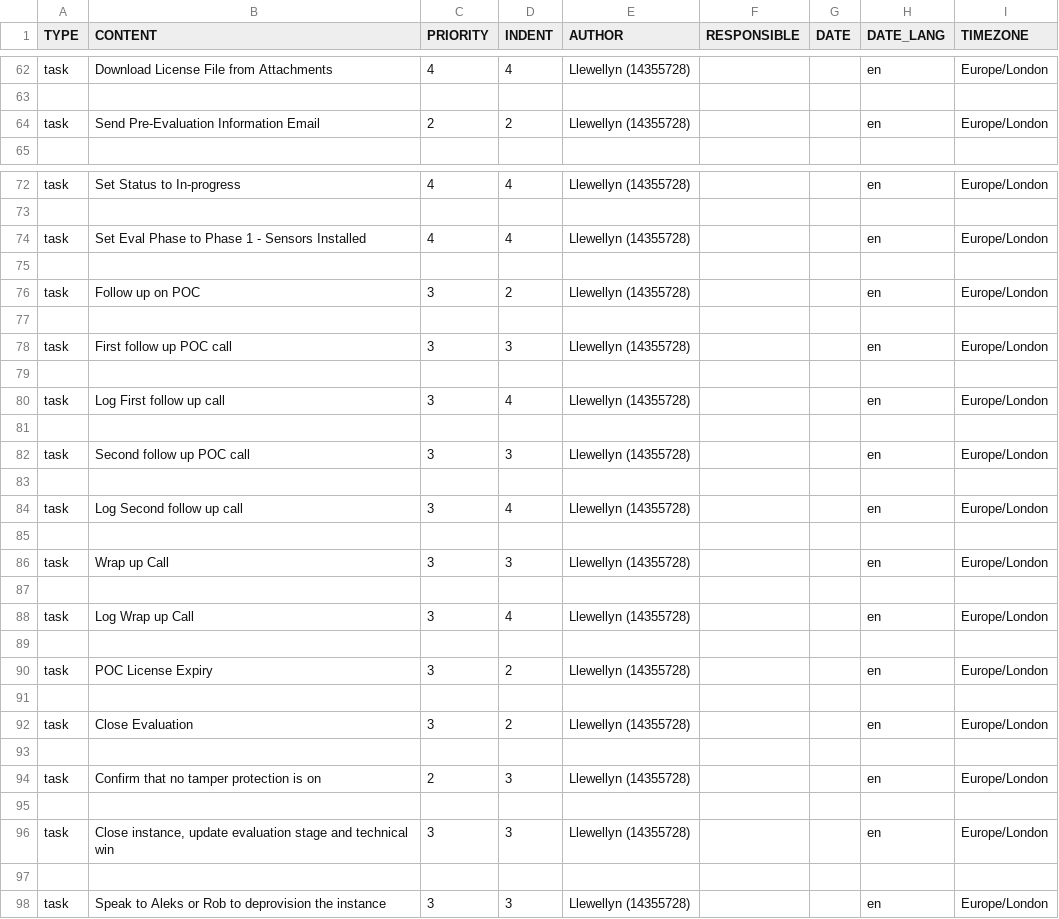
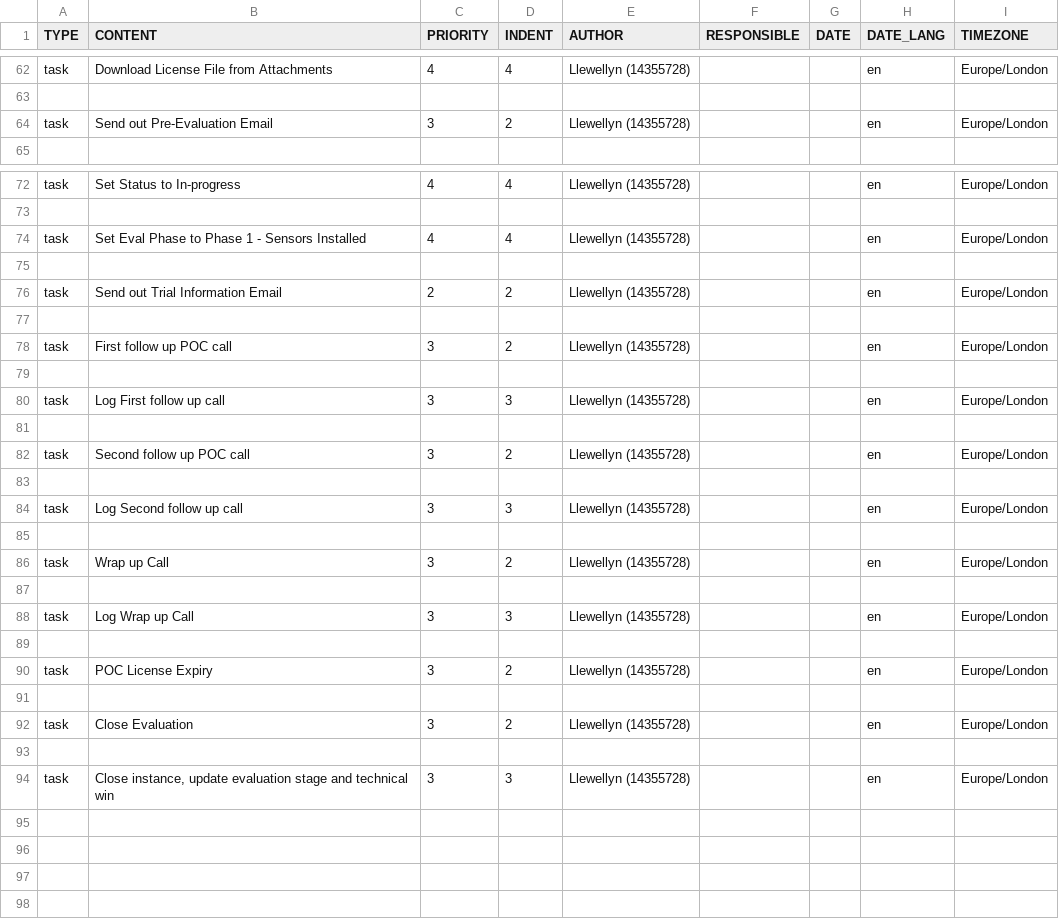
Before and after one commit to marblagin/todoist-helper, a CSV file: templates/POC_CBP.csv, drawn as a sheet; only a part is shown, gaps mark what is left out.

```diff
--- a/templates/POC_CBP.csv
+++ b/templates/POC_CBP.csv
@@ -63,3 +63,3 @@ task,Download License File from Attachments,4,4,Llewellyn (14355728),,,en,Europe
 ,,,,,,,,
-task,Send Pre-Evaluation Information Email,2,2,Llewellyn (14355728),,,en,Europe/London
+task,Send out Pre-Evaluation Email,3,2,Llewellyn (14355728),,,en,Europe/London
 ,,,,,,,,
@@ -75,15 +75,15 @@ task,Set Eval Phase to Phase 1 - Sensors Installed,4,4,Llewellyn (14355728),,,en
 ,,,,,,,,
-task,Follow up on POC,3,2,Llewellyn (14355728),,,en,Europe/London
+task,Send out Trial Information Email,2,2,Llewellyn (14355728),,,en,Europe/London
 ,,,,,,,,
-task,First follow up POC call,3,3,Llewellyn (14355728),,,en,Europe/London
+task,First follow up POC call,3,2,Llewellyn (14355728),,,en,Europe/London
 ,,,,,,,,
-task,Log First follow up call,3,4,Llewellyn (14355728),,,en,Europe/London
+task,Log First follow up call,3,3,Llewellyn (14355728),,,en,Europe/London
 ,,,,,,,,
-task,Second follow up POC call,3,3,Llewellyn (14355728),,,en,Europe/London
+task,Second follow up POC call,3,2,Llewellyn (14355728),,,en,Europe/London
 ,,,,,,,,
-task,Log Second follow up call,3,4,Llewellyn (14355728),,,en,Europe/London
+task,Log Second follow up call,3,3,Llewellyn (14355728),,,en,Europe/London
 ,,,,,,,,
-task,Wrap up Call,3,3,Llewellyn (14355728),,,en,Europe/London
+task,Wrap up Call,3,2,Llewellyn (14355728),,,en,Europe/London
 ,,,,,,,,
-task,Log Wrap up Call,3,4,Llewellyn (14355728),,,en,Europe/London
+task,Log Wrap up Call,3,3,Llewellyn (14355728),,,en,Europe/London
 ,,,,,,,,
@@ -93,6 +93,2 @@ task,Close Evaluation,3,2,Llewellyn (14355728),,,en,Europe/London
 ,,,,,,,,
-task,Confirm that no tamper protection is on,2,3,Llewellyn (14355728),,,en,Europe/London
-,,,,,,,,
 task,"Close instance, update evaluation stage and technical win",3,3,Llewellyn (14355728),,,en,Europe/London
-,,,,,,,,
-task,Speak to Aleks or Rob to deprovision the instance,3,3,Llewellyn (14355728),,,en,Europe/London
```
Also changed, not shown: templates/POC_CBC.csv, templates/POC_CBR.csv, 2 other files.
